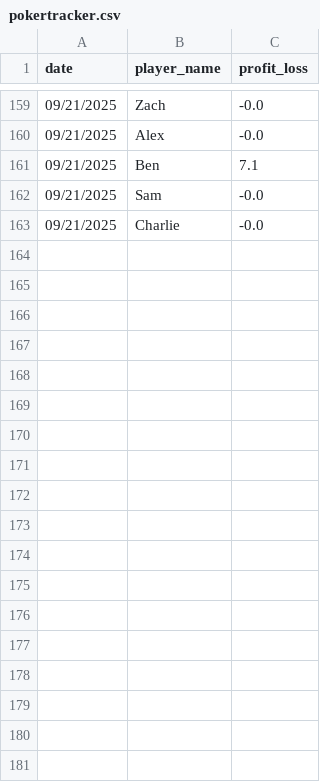
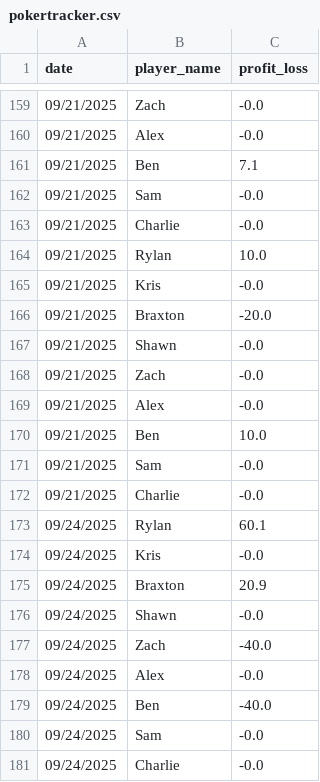
Before and after one commit to Braxtonboe/Home_Poker, a CSV file: pokertracker.csv, drawn as a sheet; only a part is shown, gaps mark what is left out.

Commit message:
9/20 and 9/24

```diff
--- a/pokertracker.csv
+++ b/pokertracker.csv
@@ -163 +163,19 @@ date,player_name,profit_loss
 09/21/2025,Charlie,-0.0
+09/21/2025,Rylan,10.0
+09/21/2025,Kris,-0.0
+09/21/2025,Braxton,-20.0
+09/21/2025,Shawn,-0.0
+09/21/2025,Zach,-0.0
+09/21/2025,Alex,-0.0
+09/21/2025,Ben,10.0
+09/21/2025,Sam,-0.0
+09/21/2025,Charlie,-0.0
+09/24/2025,Rylan,60.1
+09/24/2025,Kris,-0.0
+09/24/2025,Braxton,20.9
+09/24/2025,Shawn,-0.0
+09/24/2025,Zach,-40.0
+09/24/2025,Alex,-0.0
+09/24/2025,Ben,-40.0
+09/24/2025,Sam,-0.0
+09/24/2025,Charlie,-0.0
```
